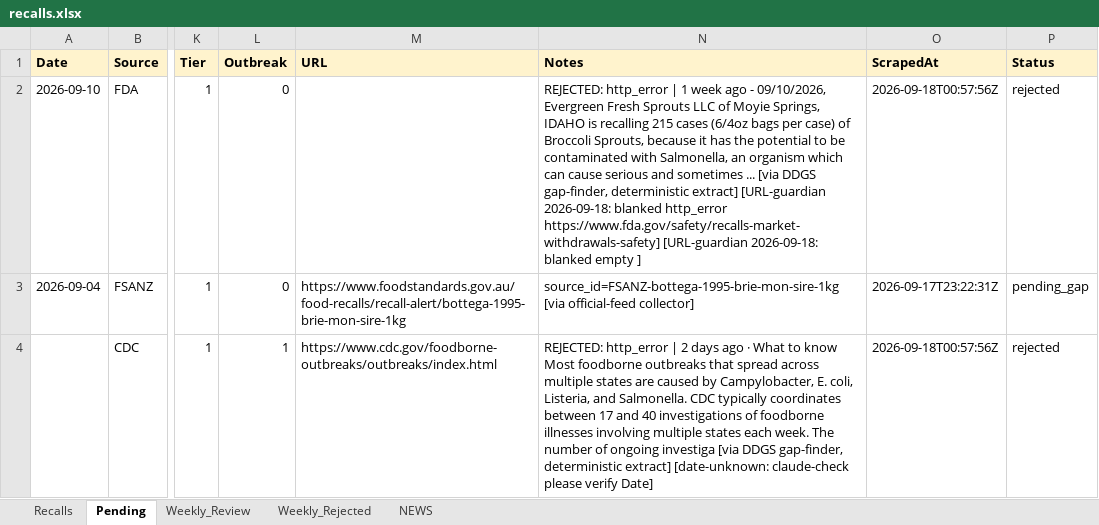
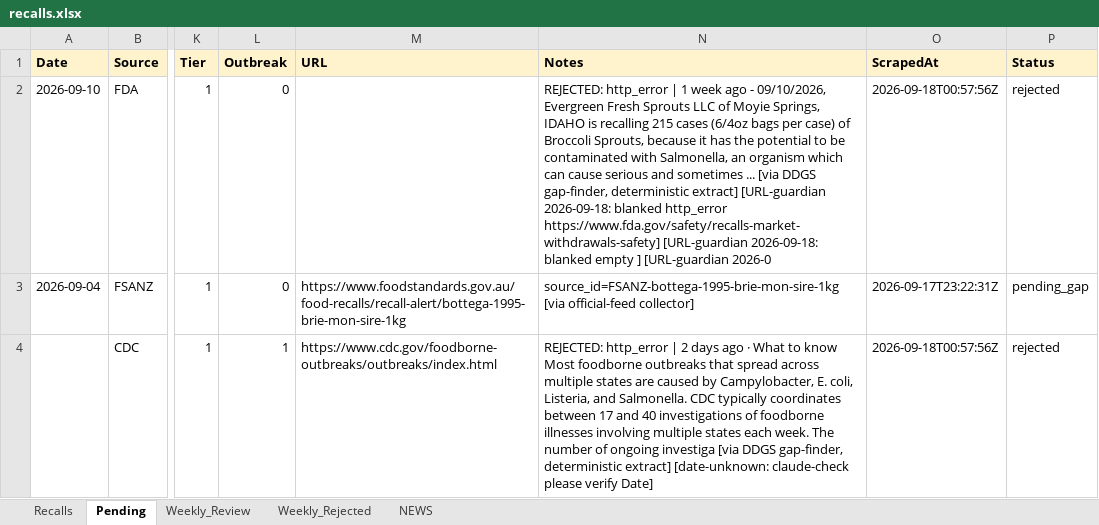
Before and after one commit to Nicobescond/FOOD-SAFETY-monitoring, an Excel workbook: docs/data/recalls.xlsx, sheet Pending, drawn as a sheet; only a part is shown, gaps mark what is left out; values as stored, in another font and other column widths than the file's, no borders; the diff names each change by its address in the sheet, - before the commit and + after, or states it on an @@ line.

Commit message:
URL guardian @ 2026-09-18 13:16 UTC

```diff
--- a/docs/data/recalls.xlsx (sheet Pending)
+++ b/docs/data/recalls.xlsx (sheet Pending)
-N2 (Notes): …empty ]
+N2 (Notes): …empty ] [URL-guardian 2026-0
```
